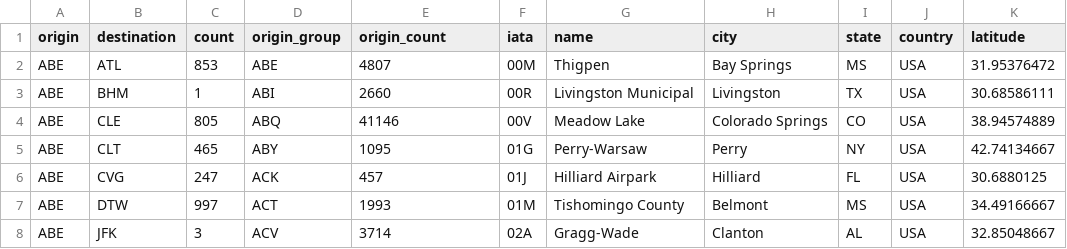
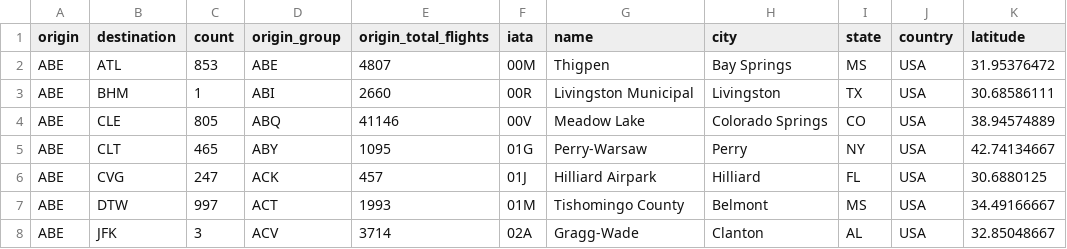
Before and after one commit to XinlanChen/FIT3179, a CSV file: flights.csv, drawn as a sheet; only a part is shown; the diff names each change by its address in the sheet, - before the commit and + after, or states it on an @@ line.

Commit message:
update data

```diff
--- a/flights.csv
+++ b/flights.csv
-E1: origin_count
+E1: origin_total_flights
```
